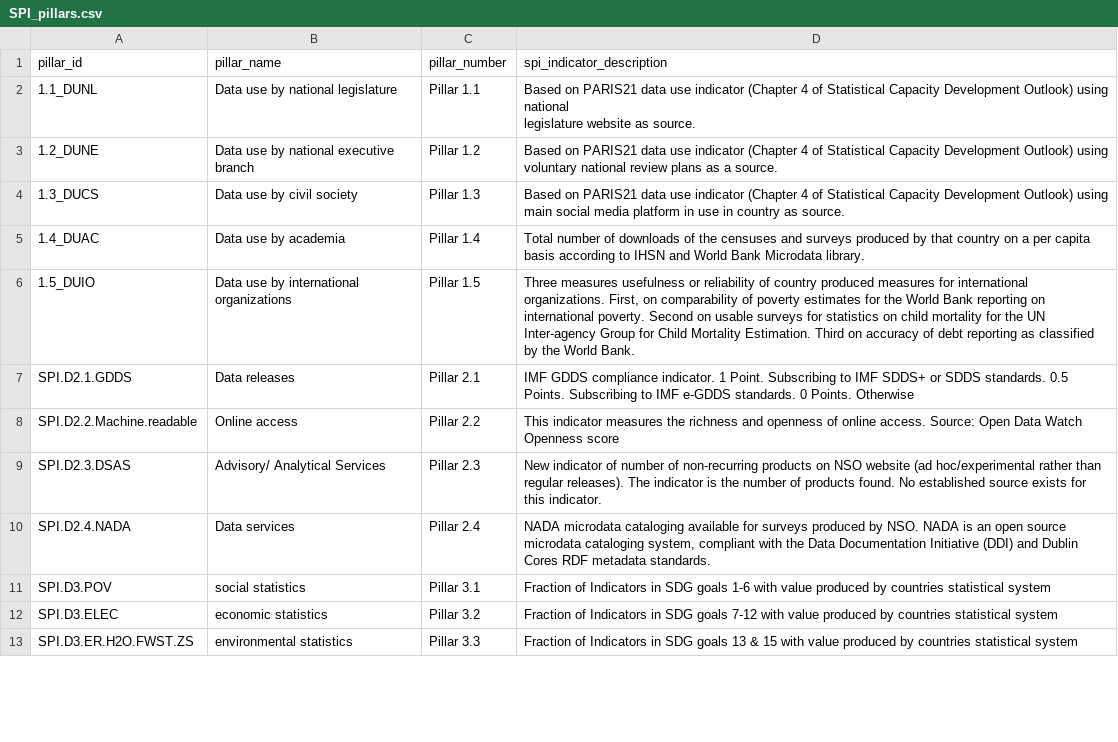
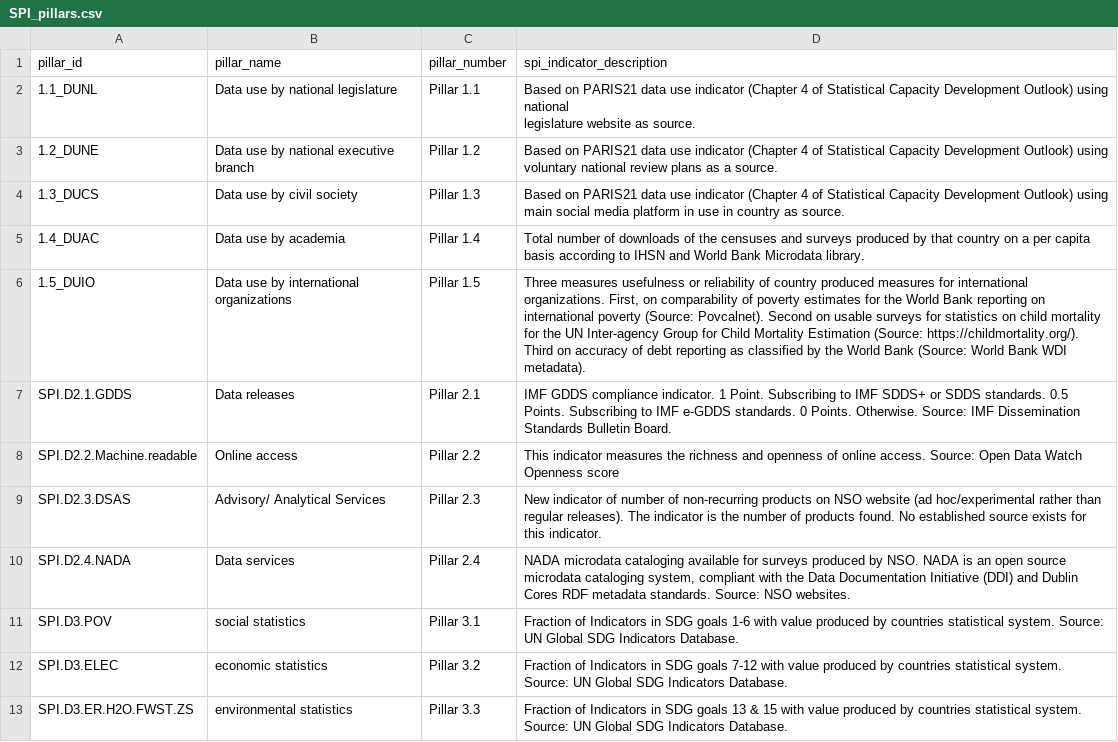
Before and after one commit to worldbank/SPI, a CSV file: 01_raw_data/metadata/SPI_pillars.csv, drawn as a sheet; only a part is shown; the diff covers the shown part only.

```diff
--- a/01_raw_data/metadata/SPI_pillars.csv
+++ b/01_raw_data/metadata/SPI_pillars.csv
@@ -7,9 +7,9 @@ voluntary national review plans as a source."
 1.4_DUAC,Data use by academia,Pillar 1.4,Total number of downloads of the censuses and surveys produced by that country on a per capita basis according to IHSN and World Bank Microdata library.
-1.5_DUIO,Data use by international organizations,Pillar 1.5,"Three measures usefulness or reliability of country produced measures for international organizations. First, on comparability of poverty estimates for the World Bank reporting on international poverty. Second on usable surveys for statistics on child mortality for the UN Inter-agency Group for Child Mortality Estimation. Third on accuracy of debt reporting as classified by the World Bank. "
-SPI.D2.1.GDDS,Data releases,Pillar 2.1,IMF GDDS compliance indicator.  1 Point. Subscribing to IMF SDDS+ or SDDS standards. 0.5 Points. Subscribing to IMF e-GDDS standards.  0 Points. Otherwise
+1.5_DUIO,Data use by international organizations,Pillar 1.5,"Three measures usefulness or reliability of country produced measures for international organizations. First, on comparability of poverty estimates for the World Bank reporting on international poverty (Source: Povcalnet). Second on usable surveys for statistics on child mortality for the UN Inter-agency Group for Child Mortality Estimation (Source: https://childmortality.org/). Third on accuracy of debt reporting as classified by the World Bank (Source: World Bank WDI metadata). "
+SPI.D2.1.GDDS,Data releases,Pillar 2.1,IMF GDDS compliance indicator.  1 Point. Subscribing to IMF SDDS+ or SDDS standards. 0.5 Points. Subscribing to IMF e-GDDS standards.  0 Points. Otherwise. Source: IMF Dissemination Standards Bulletin Board.
 SPI.D2.2.Machine.readable,Online access,Pillar 2.2,This indicator measures the richness and openness of online access.  Source: Open Data Watch Openness score
 SPI.D2.3.DSAS,Advisory/ Analytical Services,Pillar 2.3,New indicator of number of non-recurring products on NSO website (ad hoc/experimental rather than regular releases). The indicator is the number of products found.  No established source exists for this indicator.
-SPI.D2.4.NADA,Data services,Pillar 2.4,"NADA microdata cataloging available for surveys produced by NSO.  NADA is an open source microdata cataloging system, compliant with the Data Documentation Initiative (DDI) and Dublin Cores RDF metadata standards."
-SPI.D3.POV,social statistics,Pillar 3.1,Fraction of Indicators in SDG goals 1-6 with value produced by countries statistical system
-SPI.D3.ELEC,economic statistics,Pillar 3.2,Fraction of Indicators in SDG goals 7-12 with value produced by countries statistical system
-SPI.D3.ER.H2O.FWST.ZS,environmental statistics,Pillar 3.3,Fraction of Indicators in SDG goals 13 & 15 with value produced by countries statistical system
+SPI.D2.4.NADA,Data services,Pillar 2.4,"NADA microdata cataloging available for surveys produced by NSO.  NADA is an open source microdata cataloging system, compliant with the Data Documentation Initiative (DDI) and Dublin Cores RDF metadata standards.  Source: NSO websites."
+SPI.D3.POV,social statistics,Pillar 3.1,Fraction of Indicators in SDG goals 1-6 with value produced by countries statistical system. Source: UN Global SDG Indicators Database.
+SPI.D3.ELEC,economic statistics,Pillar 3.2,Fraction of Indicators in SDG goals 7-12 with value produced by countries statistical system. Source: UN Global SDG Indicators Database.
+SPI.D3.ER.H2O.FWST.ZS,environmental statistics,Pillar 3.3,Fraction of Indicators in SDG goals 13 & 15 with value produced by countries statistical system.  Source: UN Global SDG Indicators Database.
```
Also changed, not shown: 3 edited cells elsewhere in this file, SPI_data_viz/SPI_index_sources.csv, 19 other files.
